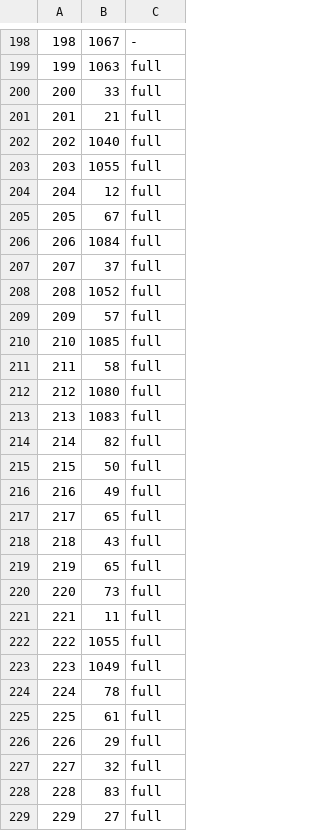
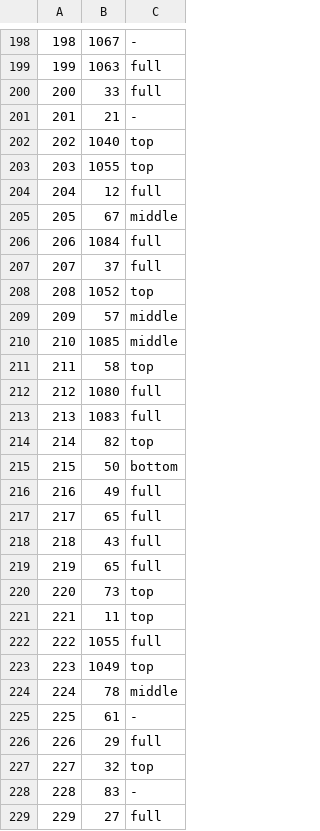
Before and after one commit to soulslicer/10701, a CSV file: project/data/FID-300/label_table.csv, drawn as a sheet; only a part is shown, gaps mark what is left out; the diff covers the shown part only.

```diff
--- a/project/data/FID-300/label_table.csv
+++ b/project/data/FID-300/label_table.csv
@@ -200,17 +200,17 @@
 200,33,full
-201,21,full
-202,1040,full
-203,1055,full
+201,21,-
+202,1040,top
+203,1055,top
 204,12,full
-205,67,full
+205,67,middle
 206,1084,full
 207,37,full
-208,1052,full
-209,57,full
-210,1085,full
-211,58,full
+208,1052,top
+209,57,middle
+210,1085,middle
+211,58,top
 212,1080,full
 213,1083,full
-214,82,full
-215,50,full
+214,82,top
+215,50,bottom
 216,49,full
@@ -219,11 +219,11 @@
 219,65,full
-220,73,full
-221,11,full
+220,73,top
+221,11,top
 222,1055,full
-223,1049,full
-224,78,full
-225,61,full
+223,1049,top
+224,78,middle
+225,61,-
 226,29,full
-227,32,full
-228,83,full
+227,32,top
+228,83,-
 229,27,full
```
Also changed, not shown: 47 edited cells elsewhere in this file, 2 other files.
